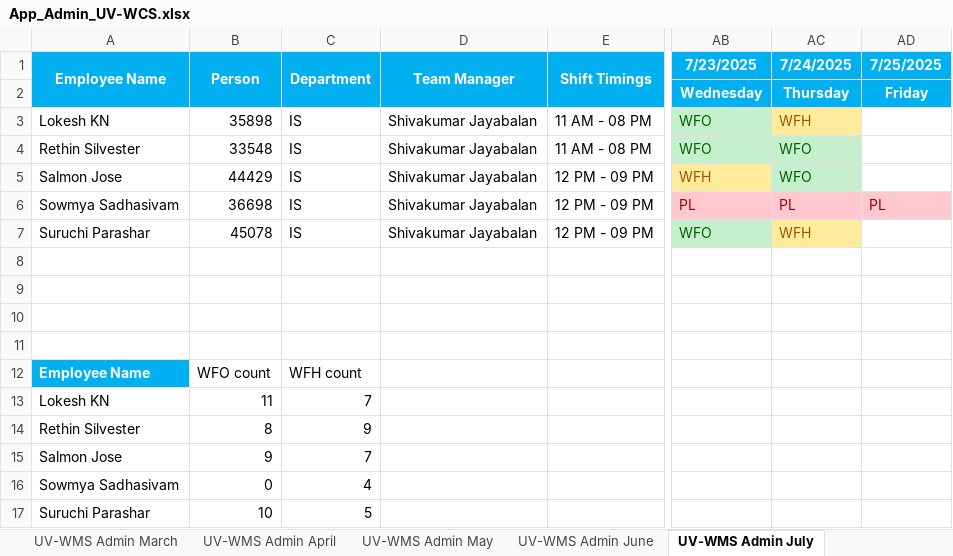
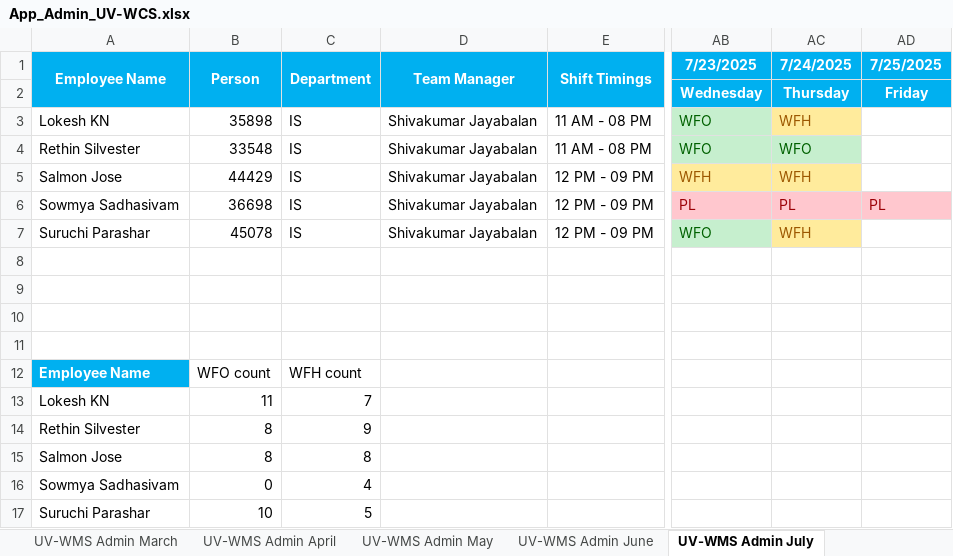
Before and after one commit to rethinsilvester/wfo-tracker, an Excel workbook: data/uv-wcs/App_Admin_UV-WCS.xlsx, sheet UV-WMS Admin July, drawn as a sheet; only a part is shown, gaps mark what is left out; values as stored, in another font and other column widths than the file's, no borders; conditional formats not drawn; the diff names each change by its address in the sheet, - before the commit and + after, or states it on an @@ line.

```diff
--- a/data/uv-wcs/App_Admin_UV-WCS.xlsx (sheet UV-WMS Admin July)
+++ b/data/uv-wcs/App_Admin_UV-WCS.xlsx (sheet UV-WMS Admin July)
-AC5 (7/24/2025): WFO
+AC5 (7/24/2025): WFH
@@ AC5 fill: #C6EFCE → #FFEB9C, text colour: #006100 → #9C5700 @@
-B15 (Person): 9
+B15 (Person): 8
-C15 (Department): 7
+C15 (Department): 8
```
Also changed, not shown: data/wcs-dev/WCS_DEV_tracker.xlsx.
